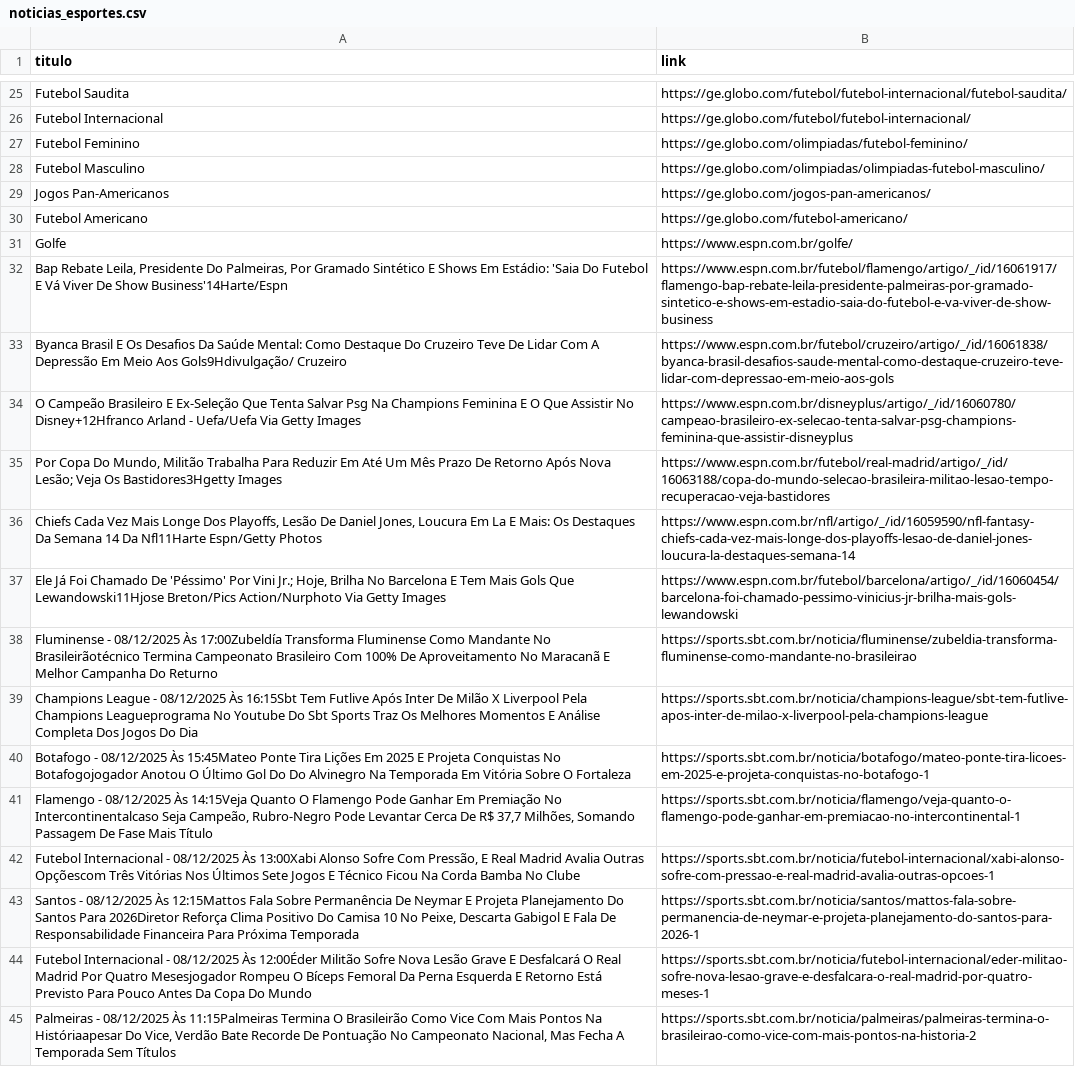
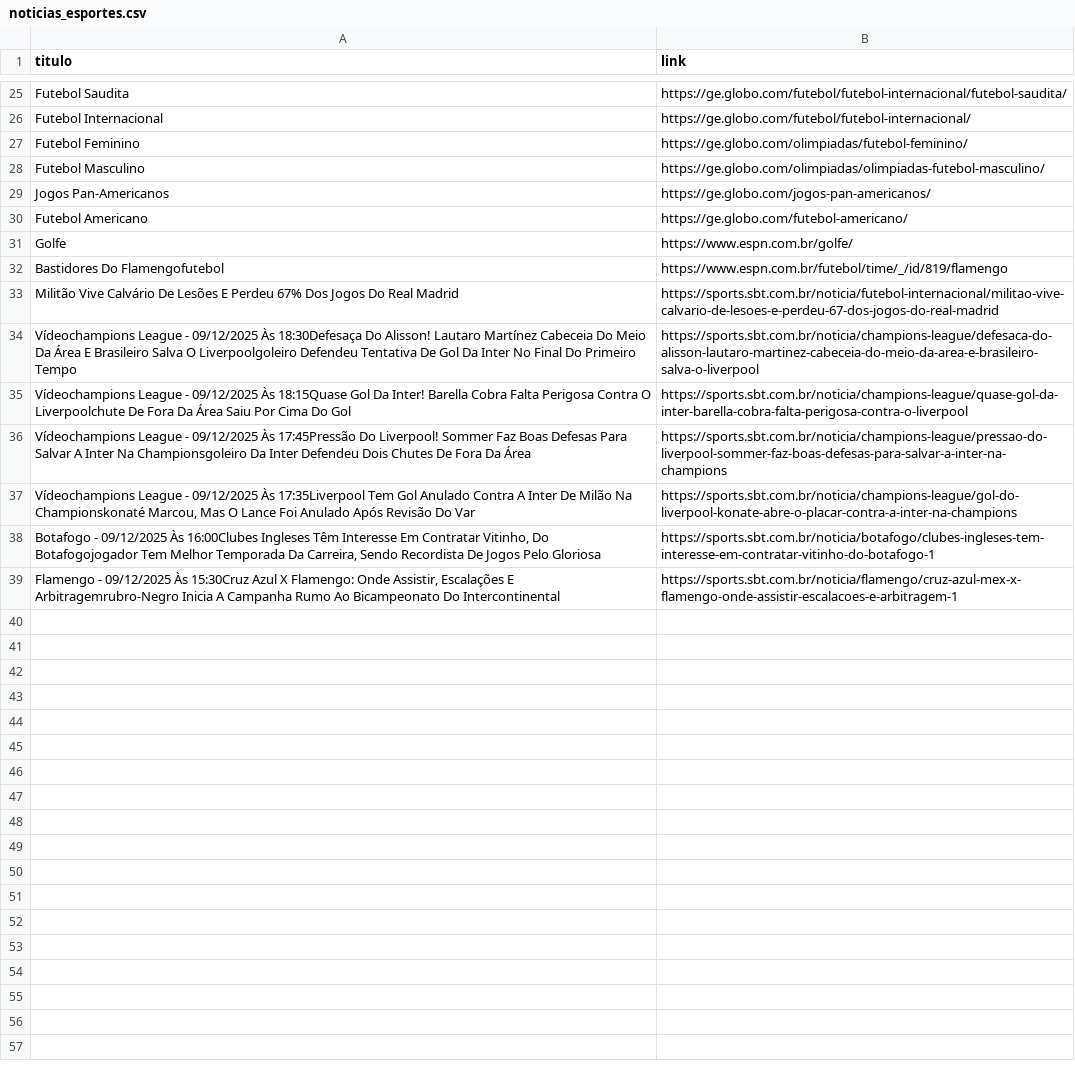
Before and after one commit to DeadPunnk/agentes_crewai_sports, a CSV file: data/noticias_esportes.csv, drawn as a sheet; only a part is shown, gaps mark what is left out; removed rows and columns are numbered as before the commit, all else as after; the diff covers the shown part only; the diff names each change by its address in the sheet, - before the commit and + after, or states it on an @@ line.

Commit message:
mudanças nos scripts: tabela_serie_a e noticias

```diff
--- a/data/noticias_esportes.csv
+++ b/data/noticias_esportes.csv
-row 32: Bap Rebate Leila, Presidente Do Palmeiras, Por Gramado Sintético E Shows Em Estádio: 'Saia Do Futebol E Vá Viver De Show Business'14Harte/Espn | https://www.espn.com.br/futebol/flamengo/artigo/_/id/16061917/flamengo-bap-rebate-leila-presidente-palmeiras-por-gramado-sintetico-e-shows-em-estadio-saia-do-futebol-e-va-viver-de-show-business
-row 33: Byanca Brasil E Os Desafios Da Saúde Mental: Como Destaque Do Cruzeiro Teve De Lidar Com A Depressão Em Meio Aos Gols9Hdivulgação/ Cruzeiro | https://www.espn.com.br/futebol/cruzeiro/artigo/_/id/16061838/byanca-brasil-desafios-saude-mental-como-destaque-cruzeiro-teve-lidar-com-depressao-em-meio-aos-gols
-row 34: O Campeão Brasileiro E Ex-Seleção Que Tenta Salvar Psg Na Champions Feminina E O Que Assistir No Disney+12Hfranco Arland - Uefa/Uefa Via Getty Images | https://www.espn.com.br/disneyplus/artigo/_/id/16060780/campeao-brasileiro-ex-selecao-tenta-salvar-psg-champions-feminina-que-assistir-disneyplus
-row 35: Por Copa Do Mundo, Militão Trabalha Para Reduzir Em Até Um Mês Prazo De Retorno Após Nova Lesão; Veja Os Bastidores3Hgetty Images | https://www.espn.com.br/futebol/real-madrid/artigo/_/id/16063188/copa-do-mundo-selecao-brasileira-militao-lesao-tempo-recuperacao-veja-bastidores
-row 36: Chiefs Cada Vez Mais Longe Dos Playoffs, Lesão De Daniel Jones, Loucura Em La E Mais: Os Destaques Da Semana 14 Da Nfl11Harte Espn/Getty Photos | https://www.espn.com.br/nfl/artigo/_/id/16059590/nfl-fantasy-chiefs-cada-vez-mais-longe-dos-playoffs-lesao-de-daniel-jones-loucura-la-destaques-semana-14
-row 37: Ele Já Foi Chamado De 'Péssimo' Por Vini Jr.; Hoje, Brilha No Barcelona E Tem Mais Gols Que Lewandowski11Hjose Breton/Pics Action/Nurphoto Via Getty Images | https://www.espn.com.br/futebol/barcelona/artigo/_/id/16060454/barcelona-foi-chamado-pessimo-vinicius-jr-brilha-mais-gols-lewandowski
-row 38: Fluminense - 08/12/2025 Às 17:00Zubeldía Transforma Fluminense Como Mandante No Brasileirãotécnico Termina Campeonato Brasileiro Com 100% De Aproveitamento No Maracanã E Melhor Campanha Do Returno | https://sports.sbt.com.br/noticia/fluminense/zubeldia-transforma-fluminense-como-mandante-no-brasileirao
-row 39: Champions League - 08/12/2025 Às 16:15Sbt Tem Futlive Após Inter De Milão X Liverpool Pela Champions Leagueprograma No Youtube Do Sbt Sports Traz Os Melhores Momentos E Análise Completa Dos Jogos Do Dia | https://sports.sbt.com.br/noticia/champions-league/sbt-tem-futlive-apos-inter-de-milao-x-liverpool-pela-champions-league
-row 40: Botafogo - 08/12/2025 Às 15:45Mateo Ponte Tira Lições Em 2025 E Projeta Conquistas No Botafogojogador Anotou O Último Gol Do Do Alvinegro Na Temporada Em Vitória Sobre O Fortaleza | https://sports.sbt.com.br/noticia/botafogo/mateo-ponte-tira-licoes-em-2025-e-projeta-conquistas-no-botafogo-1
-row 41: Flamengo - 08/12/2025 Às 14:15Veja Quanto O Flamengo Pode Ganhar Em Premiação No Intercontinentalcaso Seja Campeão, Rubro-Negro Pode Levantar Cerca De R$ 37,7 Milhões, Somando Passagem De Fase Mais Título | https://sports.sbt.com.br/noticia/flamengo/veja-quanto-o-flamengo-pode-ganhar-em-premiacao-no-intercontinental-1
-row 42: Futebol Internacional - 08/12/2025 Às 13:00Xabi Alonso Sofre Com Pressão, E Real Madrid Avalia Outras Opçõescom Três Vitórias Nos Últimos Sete Jogos E Técnico Ficou Na Corda Bamba No Clube | https://sports.sbt.com.br/noticia/futebol-internacional/xabi-alonso-sofre-com-pressao-e-real-madrid-avalia-outras-opcoes-1
-row 43: Santos - 08/12/2025 Às 12:15Mattos Fala Sobre Permanência De Neymar E Projeta Planejamento Do Santos Para 2026Diretor Reforça Clima Positivo Do Camisa 10 No Peixe, Descarta Gabigol E Fala De Responsabilidade Financeira Para Próxima Temporada | https://sports.sbt.com.br/noticia/santos/mattos-fala-sobre-permanencia-de-neymar-e-projeta-planejamento-do-santos-para-2026-1
-row 44: Futebol Internacional - 08/12/2025 Às 12:00Éder Militão Sofre Nova Lesão Grave E Desfalcará O Real Madrid Por Quatro Mesesjogador Rompeu O Bíceps Femoral Da Perna Esquerda E Retorno Está Previsto Para Pouco Antes Da Copa Do Mundo | https://sports.sbt.com.br/noticia/futebol-internacional/eder-militao-sofre-nova-lesao-grave-e-desfalcara-o-real-madrid-por-quatro-meses-1
-row 45: Palmeiras - 08/12/2025 Às 11:15Palmeiras Termina O Brasileirão Como Vice Com Mais Pontos Na Históriaapesar Do Vice, Verdão Bate Recorde De Pontuação No Campeonato Nacional, Mas Fecha A Temporada Sem Títulos | https://sports.sbt.com.br/noticia/palmeiras/palmeiras-termina-o-brasileirao-como-vice-com-mais-pontos-na-historia-2
+row 32: Bastidores Do Flamengofutebol | https://www.espn.com.br/futebol/time/_/id/819/flamengo
+row 33: Militão Vive Calvário De Lesões E Perdeu 67% Dos Jogos Do Real Madrid | https://sports.sbt.com.br/noticia/futebol-internacional/militao-vive-calvario-de-lesoes-e-perdeu-67-dos-jogos-do-real-madrid
+row 34: Vídeochampions League - 09/12/2025 Às 18:30Defesaça Do Alisson! Lautaro Martínez Cabeceia Do Meio Da Área E Brasileiro Salva O Liverpoolgoleiro Defendeu Tentativa De Gol Da Inter No Final Do Primeiro Tempo | https://sports.sbt.com.br/noticia/champions-league/defesaca-do-alisson-lautaro-martinez-cabeceia-do-meio-da-area-e-brasileiro-salva-o-liverpool
+row 35: Vídeochampions League - 09/12/2025 Às 18:15Quase Gol Da Inter! Barella Cobra Falta Perigosa Contra O Liverpoolchute De Fora Da Área Saiu Por Cima Do Gol | https://sports.sbt.com.br/noticia/champions-league/quase-gol-da-inter-barella-cobra-falta-perigosa-contra-o-liverpool
+row 36: Vídeochampions League - 09/12/2025 Às 17:45Pressão Do Liverpool! Sommer Faz Boas Defesas Para Salvar A Inter Na Championsgoleiro Da Inter Defendeu Dois Chutes De Fora Da Área | https://sports.sbt.com.br/noticia/champions-league/pressao-do-liverpool-sommer-faz-boas-defesas-para-salvar-a-inter-na-champions
+row 37: Vídeochampions League - 09/12/2025 Às 17:35Liverpool Tem Gol Anulado Contra A Inter De Milão Na Championskonaté Marcou, Mas O Lance Foi Anulado Após Revisão Do Var | https://sports.sbt.com.br/noticia/champions-league/gol-do-liverpool-konate-abre-o-placar-contra-a-inter-na-champions
+row 38: Botafogo - 09/12/2025 Às 16:00Clubes Ingleses Têm Interesse Em Contratar Vitinho, Do Botafogojogador Tem Melhor Temporada Da Carreira, Sendo Recordista De Jogos Pelo Gloriosa | https://sports.sbt.com.br/noticia/botafogo/clubes-ingleses-tem-interesse-em-contratar-vitinho-do-botafogo-1
+row 39: Flamengo - 09/12/2025 Às 15:30Cruz Azul X Flamengo: Onde Assistir, Escalações E Arbitragemrubro-Negro Inicia A Campanha Rumo Ao Bicampeonato Do Intercontinental | https://sports.sbt.com.br/noticia/flamengo/cruz-azul-mex-x-flamengo-onde-assistir-escalacoes-e-arbitragem-1
```
Also changed, not shown: 7 added rows, 7 removed rows and 1 edited cell elsewhere in this file, 2 other files.
